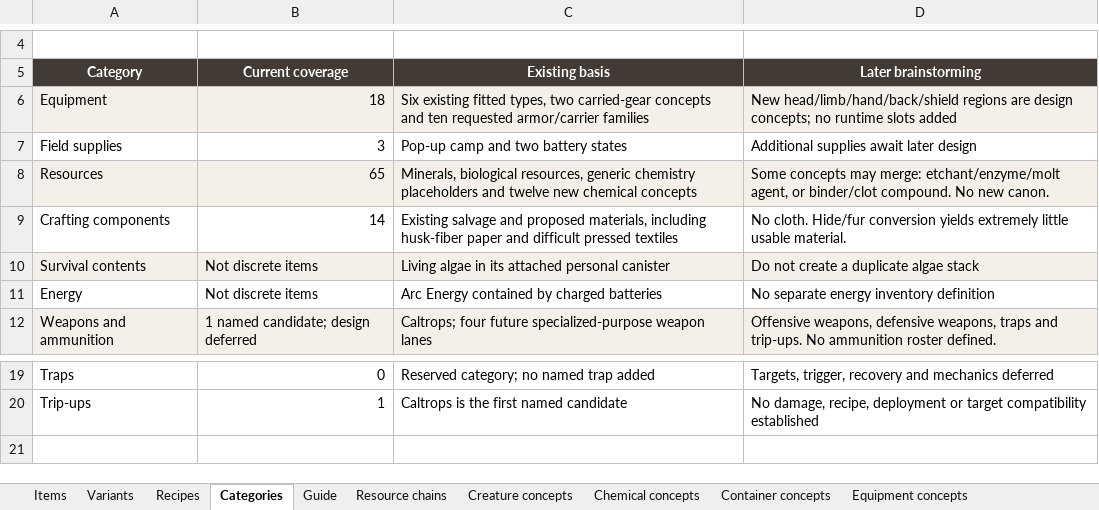
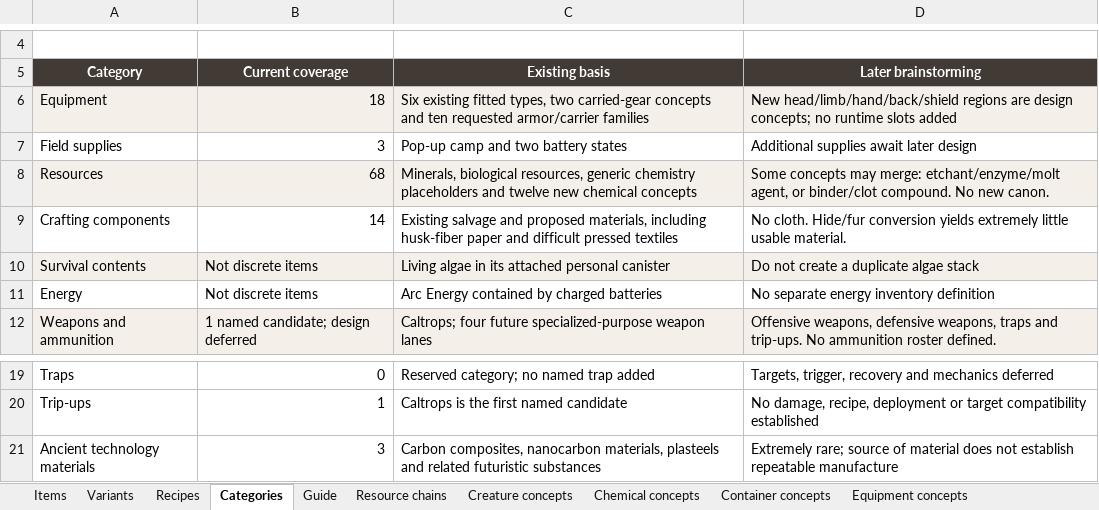
Before and after one commit to sleepyseamonster/Booter-BigARM, an Excel workbook: Docs/Design/Items/MASTER_ITEM_DATABASE.xlsx, sheet Categories, drawn as a sheet; only a part is shown, gaps mark what is left out; values as stored, in another font and other column widths than the file's, no borders; table styles not drawn; the diff names each change by its address in the sheet, - before the commit and + after, or states it on an @@ line.

Commit message:
Record extremely rare ancient composite material families

```diff
--- a/Docs/Design/Items/MASTER_ITEM_DATABASE.xlsx (sheet Categories)
+++ b/Docs/Design/Items/MASTER_ITEM_DATABASE.xlsx (sheet Categories)
-B8 (Current coverage): 65
+B8 (Current coverage): 68
+row 21: Ancient technology materials | 3 | Carbon composites, nanocarbon materials, plasteels and related futuristic substances | Extremely rare; source of material does not establish repeatable manufacture
```
Also changed, not shown: sheet Items, sheet Guide, 2 other files.
